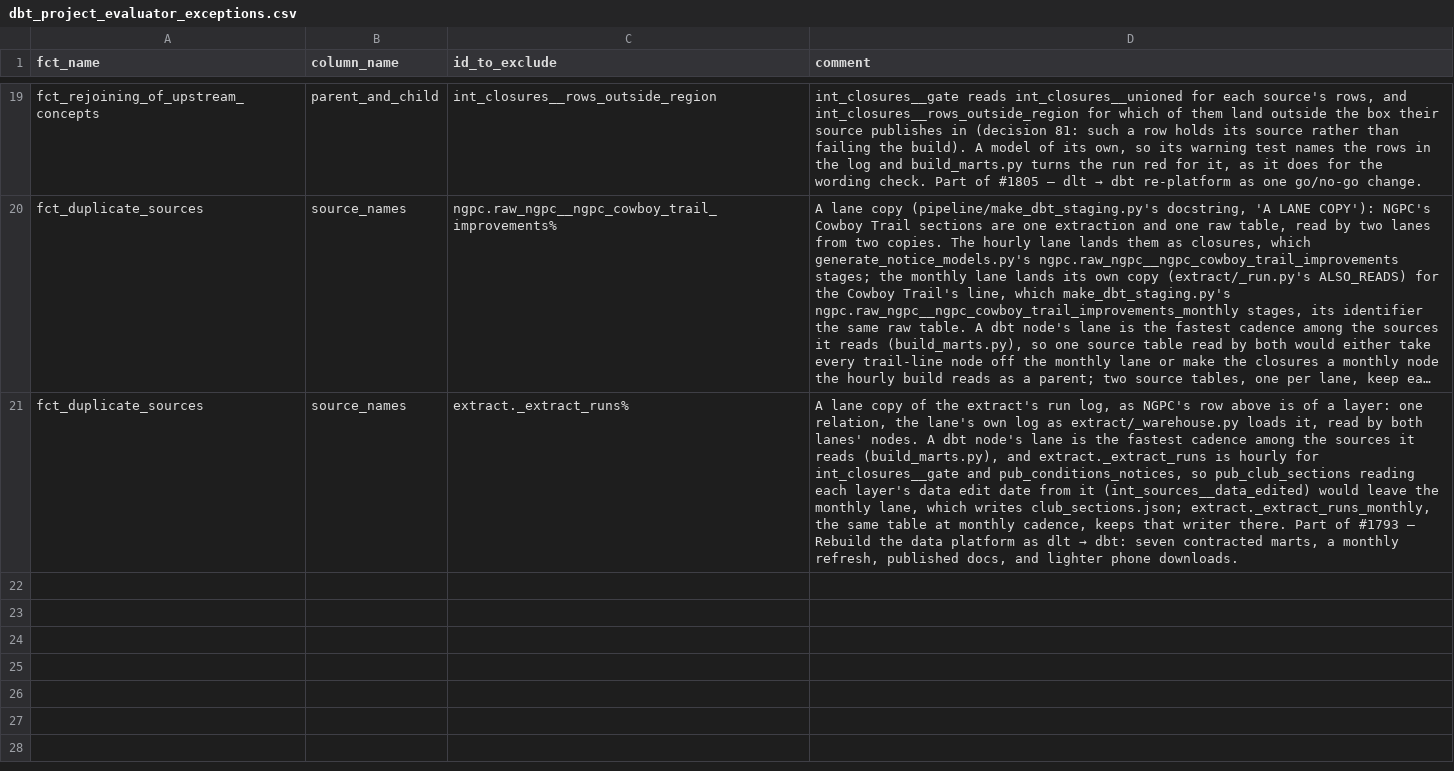
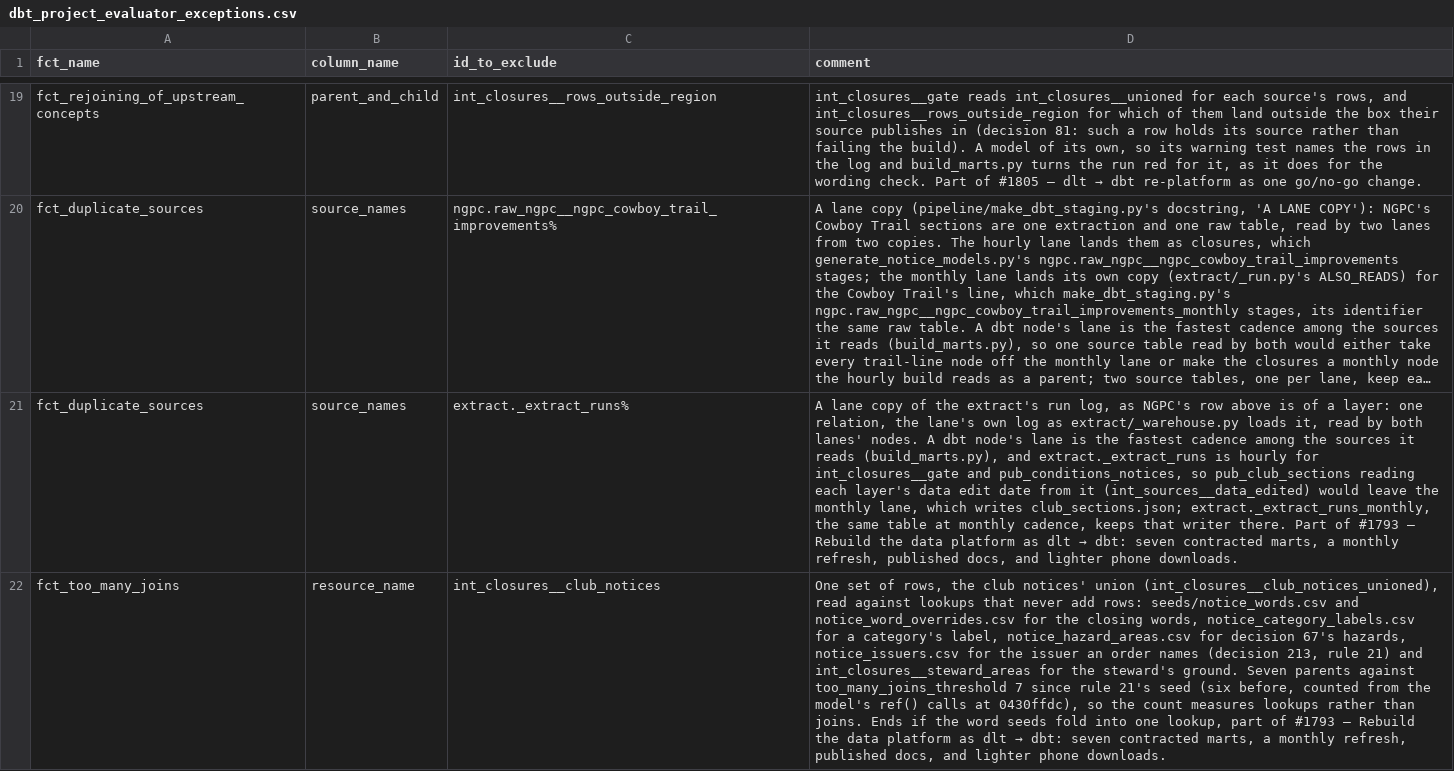
Before and after one commit to OurHike/OurHike, a CSV file: pipeline/dbt/seeds/dbt_project_evaluator_exceptions.csv, drawn as a sheet; only a part is shown, gaps mark what is left out; long unchanged cells end in …; the diff names each change by its address in the sheet, - before the commit and + after, or states it on an @@ line.

```diff
--- a/pipeline/dbt/seeds/dbt_project_evaluator_exceptions.csv
+++ b/pipeline/dbt/seeds/dbt_project_evaluator_exceptions.csv
+row 22: fct_too_many_joins | resource_name | int_closures__club_notices | One set of rows, the club notices' union (int_closures__club_notices_unioned), read against lookups that never add rows: seeds/notice_words.csv and notice_word_overrides.csv for the closing words, notice_category_labels.csv for a category's label, notice_hazard_areas.csv for decision 67's hazards, notice_issuers.csv for the issuer an order names (decision 213, rule 21) and int_closures__steward_areas for the steward's ground. Seven parents against too_many_joins_threshold 7 since rule 21's seed (six before, counted from the model's ref() calls at 0430ffdc), so the count measures lookups rather than joins. Ends if the word seeds fold into one lookup, part of #1793 — Rebuild the data platform as dlt → dbt: seven contracted marts, a monthly refresh, published docs, and lighter phone downloads.
```
